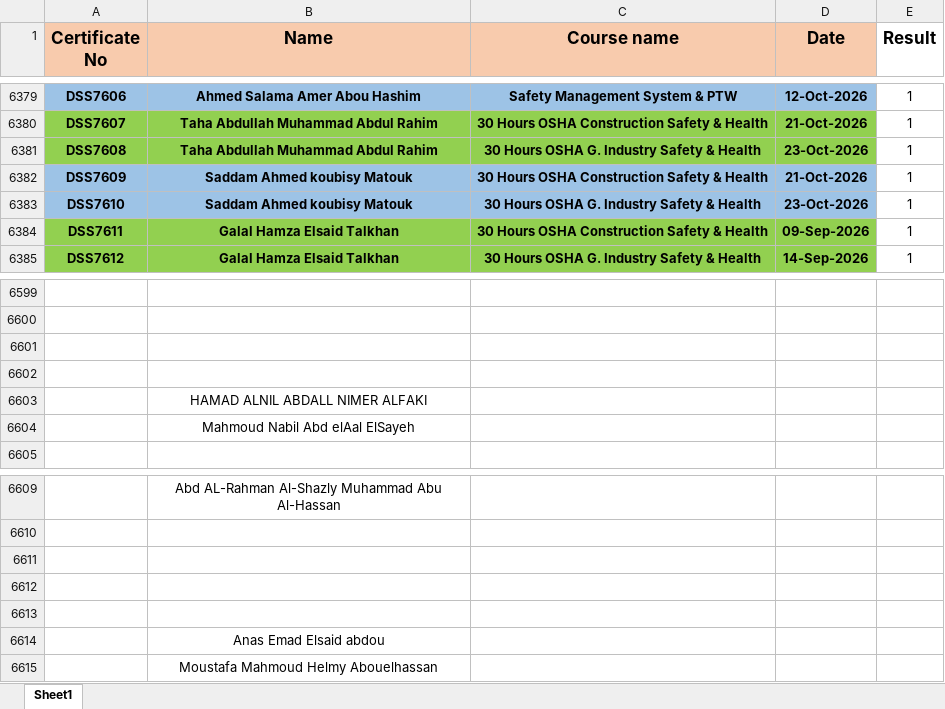
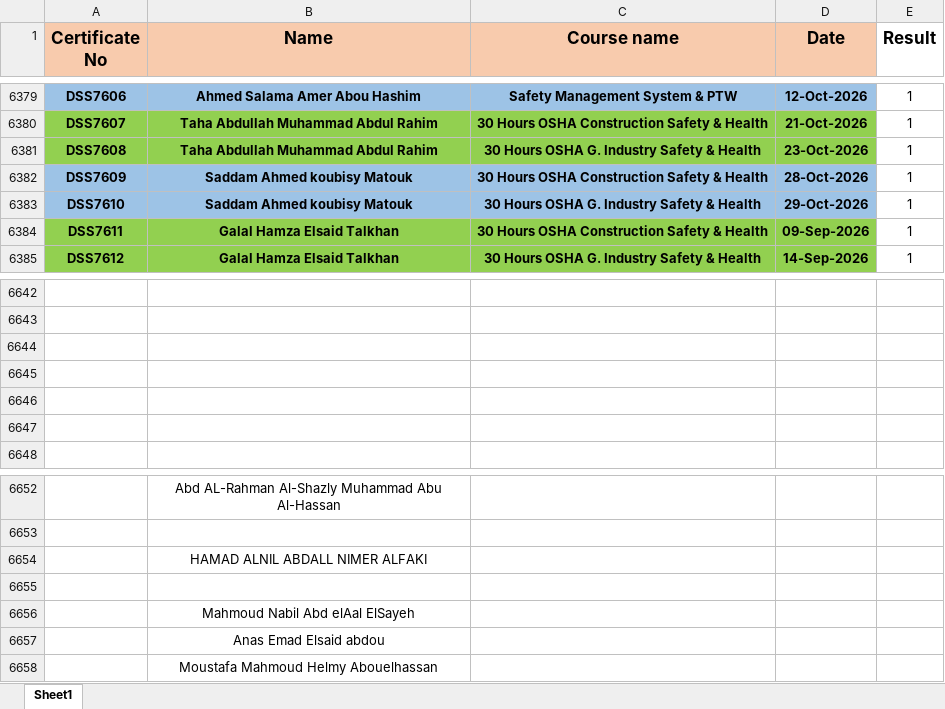
Before and after one commit to ahmedbendarey111/DSS_2025, an Excel workbook: DSS.xlsx, sheet Sheet1, drawn as a sheet; only a part is shown, gaps mark what is left out; values as stored, in another font and other column widths than the file's, no borders; removed rows and columns are numbered as before the commit, all else as after; the diff covers the shown part only; the diff names each change by its address in the sheet, - before the commit and + after, or states it on an @@ line.

```diff
--- a/DSS.xlsx (sheet Sheet1)
+++ b/DSS.xlsx (sheet Sheet1)
-D6382 (Date): 21-Oct-2026
+D6382 (Date): 28-Oct-2026
-D6383 (Date): 23-Oct-2026
+D6383 (Date): 29-Oct-2026
-B6646 (Name): HAMAD ALNIL ABDALL NIMER ALFAKI
+B6646 (Name): (empty)
-B6647 (Name): Mahmoud Nabil Abd elAal ElSayeh
+B6647 (Name): (empty)
+row 6654:  | HAMAD ALNIL ABDALL NIMER ALFAKI
-B6656 (Name): (empty)
+B6656 (Name): Mahmoud Nabil Abd elAal ElSayeh
-row 6613: (empty)
```
Also changed, not shown: 43 added rows elsewhere in this sheet.
